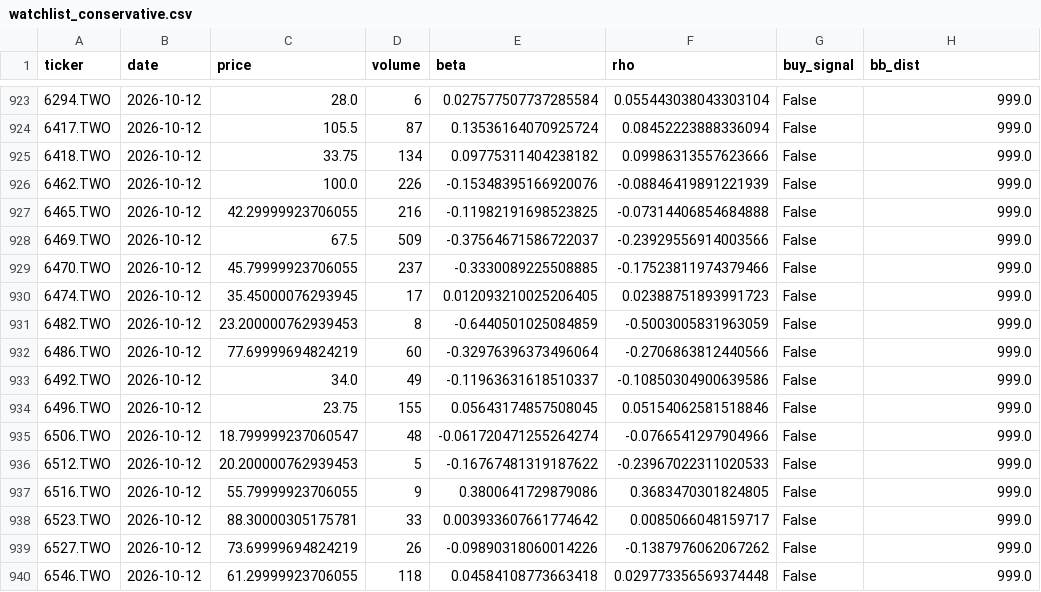
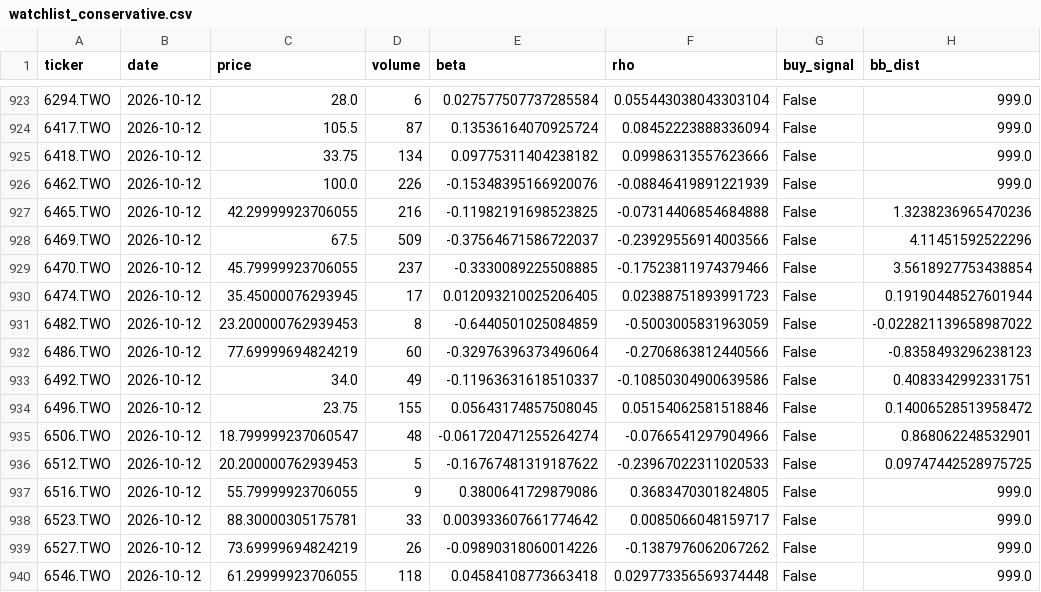
Before and after one commit to bdron0222-cpu/stock_engine, a CSV file: watchlist_conservative.csv, drawn as a sheet; only a part is shown, gaps mark what is left out.

```diff
--- a/watchlist_conservative.csv
+++ b/watchlist_conservative.csv
@@ -926,12 +926,12 @@ ticker,date,price,volume,beta,rho,buy_signal,bb_dist
 6462.TWO,2026-10-12,100.0,226,-0.15348395166920076,-0.08846419891221939,False,999.0
-6465.TWO,2026-10-12,42.29999923706055,216,-0.11982191698523825,-0.07314406854684888,False,999.0
-6469.TWO,2026-10-12,67.5,509,-0.37564671586722037,-0.23929556914003566,False,999.0
-6470.TWO,2026-10-12,45.79999923706055,237,-0.3330089225508885,-0.17523811974379466,False,999.0
-6474.TWO,2026-10-12,35.45000076293945,17,0.012093210025206405,0.02388751893991723,False,999.0
-6482.TWO,2026-10-12,23.200000762939453,8,-0.6440501025084859,-0.5003005831963059,False,999.0
-6486.TWO,2026-10-12,77.69999694824219,60,-0.32976396373496064,-0.2706863812440566,False,999.0
-6492.TWO,2026-10-12,34.0,49,-0.11963631618510337,-0.10850304900639586,False,999.0
-6496.TWO,2026-10-12,23.75,155,0.05643174857508045,0.05154062581518846,False,999.0
-6506.TWO,2026-10-12,18.799999237060547,48,-0.061720471255264274,-0.0766541297904966,False,999.0
-6512.TWO,2026-10-12,20.200000762939453,5,-0.16767481319187622,-0.23967022311020533,False,999.0
+6465.TWO,2026-10-12,42.29999923706055,216,-0.11982191698523825,-0.07314406854684888,False,1.3238236965470236
+6469.TWO,2026-10-12,67.5,509,-0.37564671586722037,-0.23929556914003566,False,4.11451592522296
+6470.TWO,2026-10-12,45.79999923706055,237,-0.3330089225508885,-0.17523811974379466,False,3.5618927753438854
+6474.TWO,2026-10-12,35.45000076293945,17,0.012093210025206405,0.02388751893991723,False,0.19190448527601944
+6482.TWO,2026-10-12,23.200000762939453,8,-0.6440501025084859,-0.5003005831963059,False,-0.022821139658987022
+6486.TWO,2026-10-12,77.69999694824219,60,-0.32976396373496064,-0.2706863812440566,False,-0.8358493296238123
+6492.TWO,2026-10-12,34.0,49,-0.11963631618510337,-0.10850304900639586,False,0.4083342992331751
+6496.TWO,2026-10-12,23.75,155,0.05643174857508045,0.05154062581518846,False,0.14006528513958472
+6506.TWO,2026-10-12,18.799999237060547,48,-0.061720471255264274,-0.0766541297904966,False,0.868062248532901
+6512.TWO,2026-10-12,20.200000762939453,5,-0.16767481319187622,-0.23967022311020533,False,0.09747442528975725
 6516.TWO,2026-10-12,55.79999923706055,9,0.3800641729879086,0.3683470301824805,False,999.0
```
Also changed, not shown: all_candidates_proximity.csv, watchlist_noise.csv.
